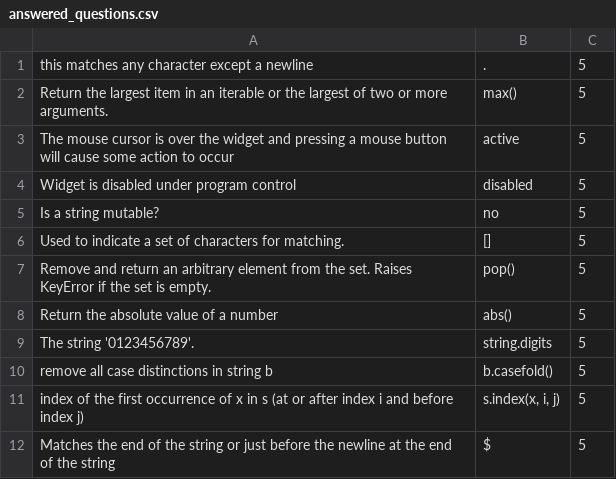
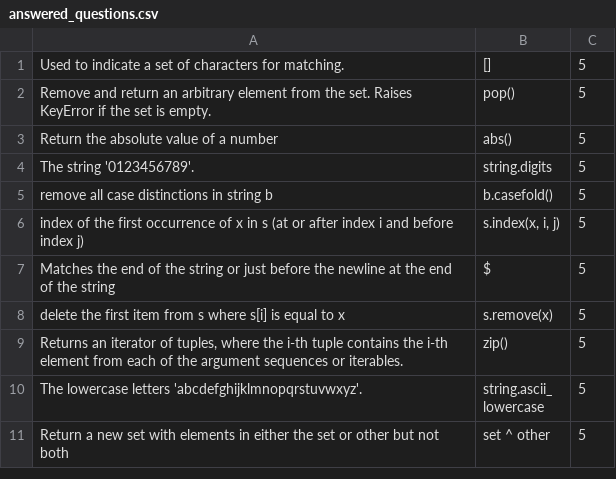
Before and after one commit to Elbereth-Elentari/Learning_machine, a CSV file: answered_questions.csv, drawn as a sheet; only a part is shown; the shorter side is filled out with more unchanged rows.

```diff
--- a/answered_questions.csv
+++ b/answered_questions.csv
@@ -1,6 +1 @@
-this matches any character except a newline,.,5
-Return the largest item in an iterable or the largest of two or more arguments.,max(),5
-The mouse cursor is over the widget and pressing a mouse button will cause some action to occur,active,5
-Widget is disabled under program control,disabled,5
-Is a string mutable?,no,5
 Used to indicate a set of characters for matching.,[],5
```
Also changed, not shown: flashcards.csv, 2 other files.
